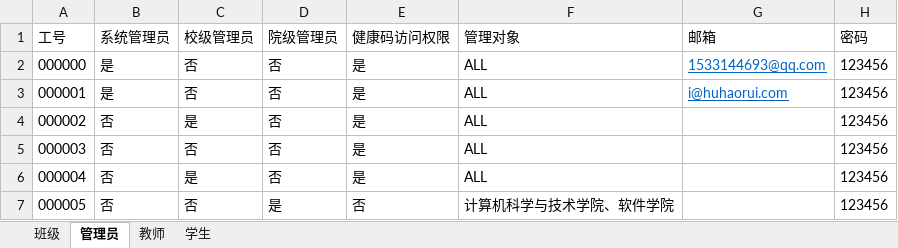
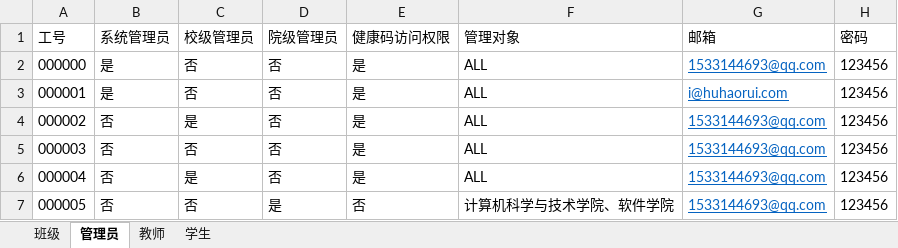
Before and after one commit to huhaorui/ZJUT_Anti_2019_nCoV, an Excel workbook: src/main/webapp/files/demo.xlsx, sheet 管理员, drawn as a sheet; values as stored, in another font and other column widths than the file's, no borders; the diff names each change by its address in the sheet, - before the commit and + after, or states it on an @@ line.

```diff
--- a/src/main/webapp/files/demo.xlsx (sheet 管理员)
+++ b/src/main/webapp/files/demo.xlsx (sheet 管理员)
-G4:G7 (邮箱): (empty)
+G4:G7 (邮箱): 1533144693@qq.com
```
Also changed, not shown: sheet 班级, 29 other files.
